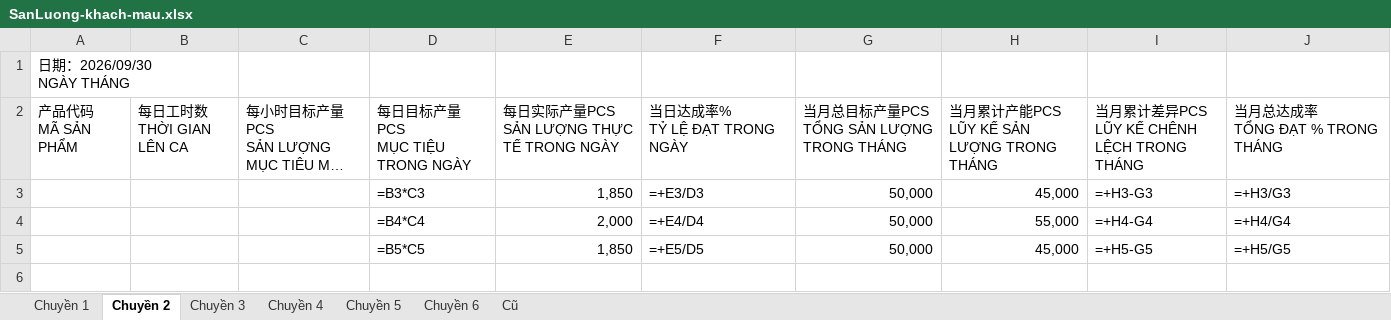
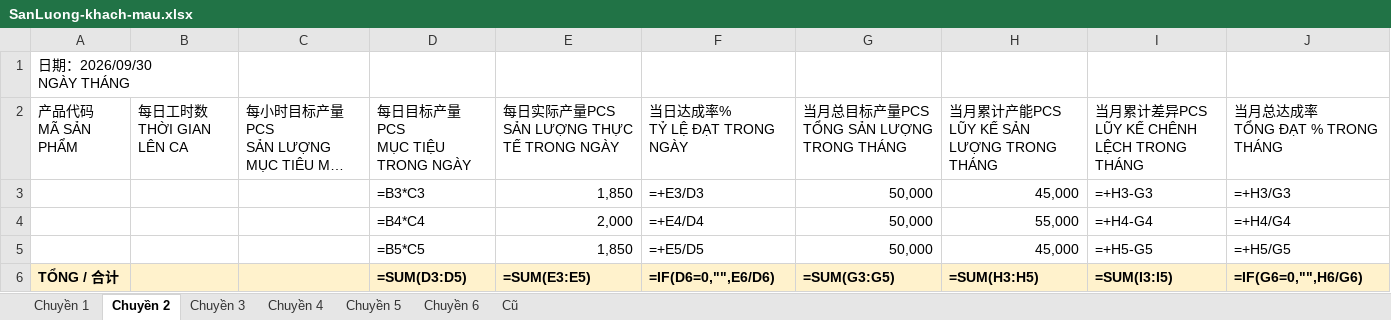
Before and after one commit to maytinhdian/maoyuan-sanluong, an Excel workbook: samples/SanLuong-khach-mau.xlsx, sheet Chuyền 2, drawn as a sheet; long unchanged cells end in …; values as stored, in another font and other column widths than the file's, no borders; formulas without a stored value are shown as written; the diff names each change by its address in the sheet, - before the commit and + after, or states it on an @@ line.

```diff
--- a/samples/SanLuong-khach-mau.xlsx (sheet Chuyền 2)
+++ b/samples/SanLuong-khach-mau.xlsx (sheet Chuyền 2)
+row 6: TỔNG / 合计 |  |  | =SUM(D3:D5) | =SUM(E3:E5) | =IF(D6=0,"",E6/D6) | =SUM(G3:G5) | =SUM(H3:H5) | =SUM(I3:I5) | =IF(G6=0,"",H6/G6)
```
Also changed, not shown: sheet Chuyền 4, sheet Chuyền 1, sheet Cũ, sheet Chuyền 5, sheet Chuyền 3, sheet Chuyền 6, samples/display-content.xlsx, 4 other files.
